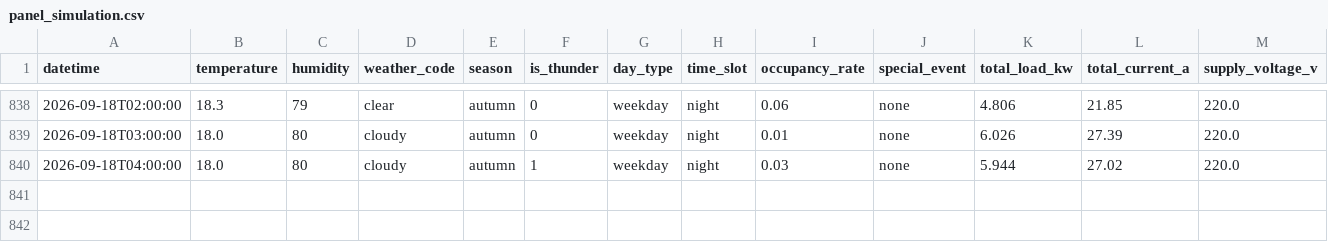
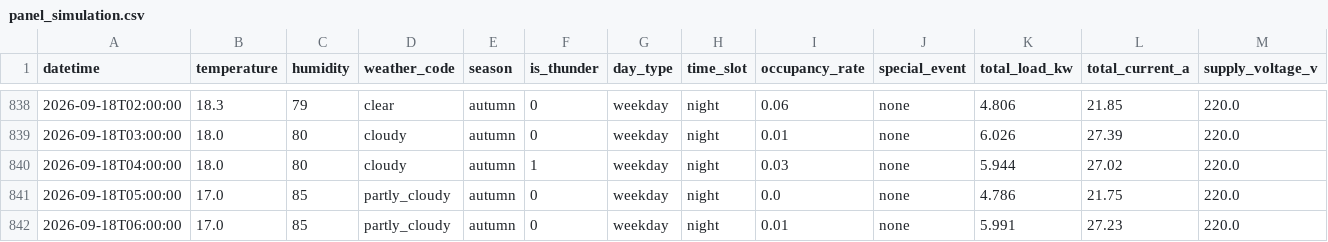
Before and after one commit to wnstjq813-web/smart-panel-data, a CSV file: data/panel_simulation.csv, drawn as a sheet; only a part is shown, gaps mark what is left out; rows hold the shown columns only; the diff names each change by its address in the sheet, - before the commit and + after, or states it on an @@ line.

Commit message:
[모니터] 2026-09-18 06:37 (2행 추가)

```diff
--- a/data/panel_simulation.csv
+++ b/data/panel_simulation.csv
+row 841: 2026-09-18T05:00:00 | 17.0 | 85 | partly_cloudy | autumn | 0 | weekday | night | 0.0 | none | 4.786 | 21.75 | 220.0
+row 842: 2026-09-18T06:00:00 | 17.0 | 85 | partly_cloudy | autumn | 0 | weekday | night | 0.01 | none | 5.991 | 27.23 | 220.0
```
